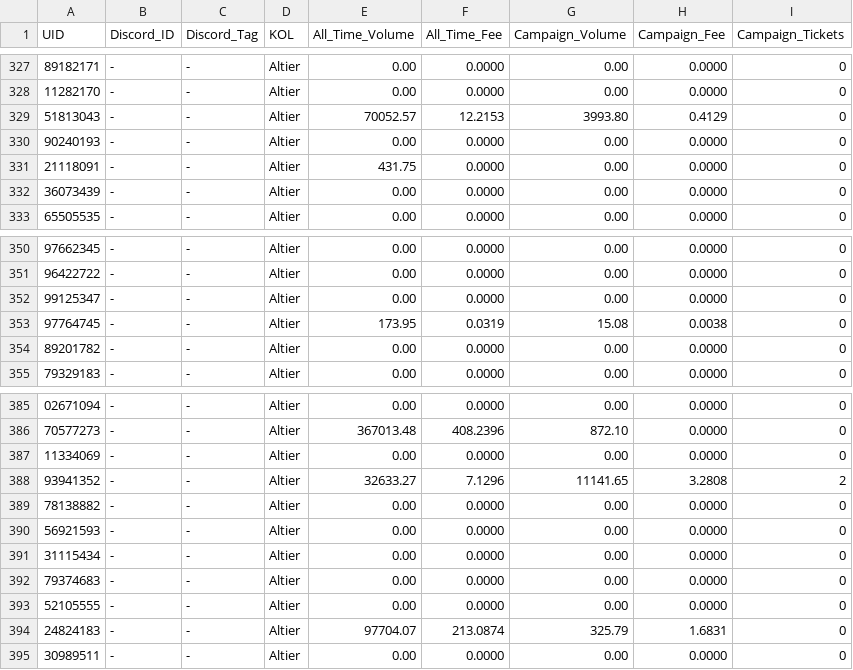
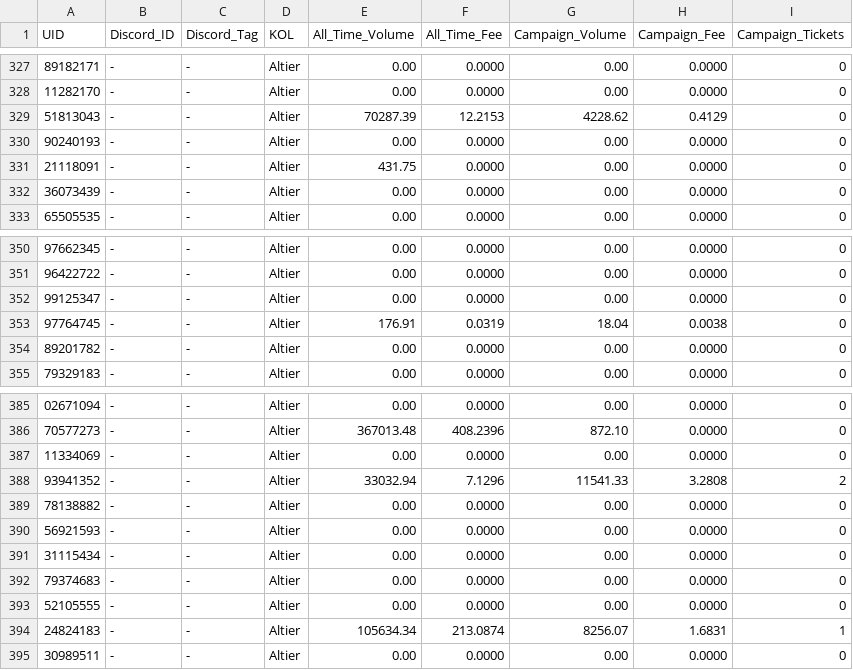
Before and after one commit to altiercenter-lab/Ticket_Studio_Export, a CSV file: volume_comparison_dual.csv, drawn as a sheet; only a part is shown, gaps mark what is left out.

Commit message:
chore(sync): update tickets and campaign volume [12/11/2569 22:23:41]

```diff
--- a/volume_comparison_dual.csv
+++ b/volume_comparison_dual.csv
@@ -328,3 +328,3 @@ UID,Discord_ID,Discord_Tag,KOL,All_Time_Volume,All_Time_Fee,Campaign_Volume,Camp
 11282170,-,-,Altier,0.00,0.0000,0.00,0.0000,0
-51813043,-,-,Altier,70052.57,12.2153,3993.80,0.4129,0
+51813043,-,-,Altier,70287.39,12.2153,4228.62,0.4129,0
 90240193,-,-,Altier,0.00,0.0000,0.00,0.0000,0
@@ -352,3 +352,3 @@ UID,Discord_ID,Discord_Tag,KOL,All_Time_Volume,All_Time_Fee,Campaign_Volume,Camp
 99125347,-,-,Altier,0.00,0.0000,0.00,0.0000,0
-97764745,-,-,Altier,173.95,0.0319,15.08,0.0038,0
+97764745,-,-,Altier,176.91,0.0319,18.04,0.0038,0
 89201782,-,-,Altier,0.00,0.0000,0.00,0.0000,0
@@ -387,3 +387,3 @@ UID,Discord_ID,Discord_Tag,KOL,All_Time_Volume,All_Time_Fee,Campaign_Volume,Camp
 11334069,-,-,Altier,0.00,0.0000,0.00,0.0000,0
-93941352,-,-,Altier,32633.27,7.1296,11141.65,3.2808,2
+93941352,-,-,Altier,33032.94,7.1296,11541.33,3.2808,2
 78138882,-,-,Altier,0.00,0.0000,0.00,0.0000,0
@@ -393,3 +393,3 @@ UID,Discord_ID,Discord_Tag,KOL,All_Time_Volume,All_Time_Fee,Campaign_Volume,Camp
 52105555,-,-,Altier,0.00,0.0000,0.00,0.0000,0
-24824183,-,-,Altier,97704.07,213.0874,325.79,1.6831,0
+24824183,-,-,Altier,105634.34,213.0874,8256.07,1.6831,1
 30989511,-,-,Altier,0.00,0.0000,0.00,0.0000,0
```
Also changed, not shown: all_time_volume.csv, campaign_volume_nov2026.csv, 1 other file.
